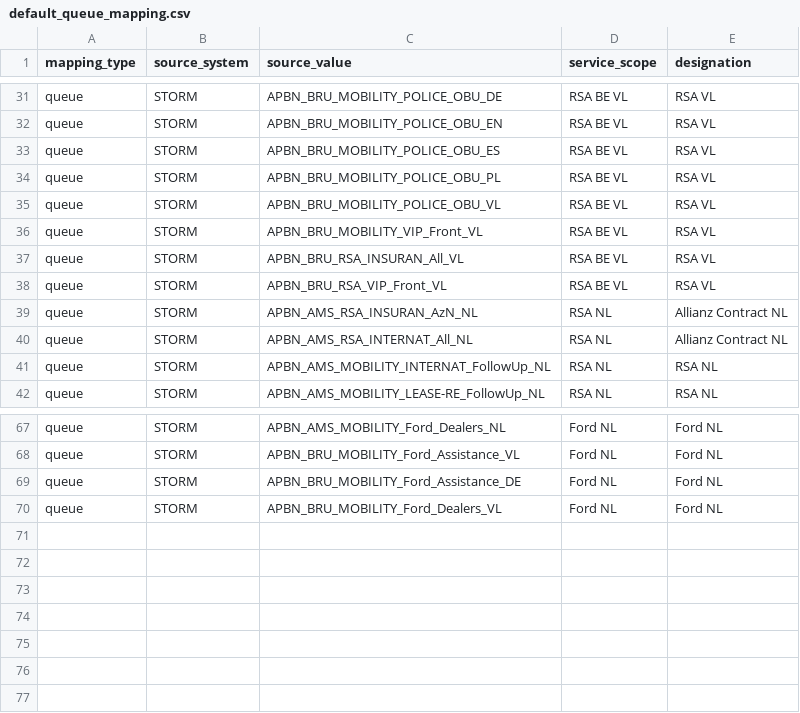
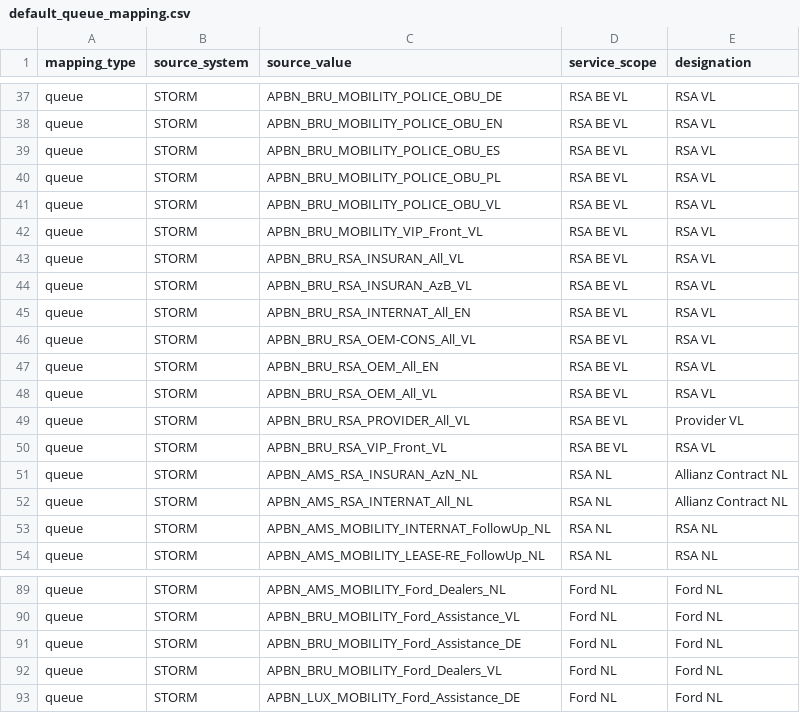
Before and after one commit to 44rive/WFMHub-Portable, a CSV file: config/default_queue_mapping.csv, drawn as a sheet; only a part is shown, gaps mark what is left out; the diff covers the shown part only.

Commit message:
fix: reconcile service flashes with Storm screenshots

```diff
--- a/config/default_queue_mapping.csv
+++ b/config/default_queue_mapping.csv
@@ -37,2 +43,8 @@ queue,STORM,APBN_BRU_MOBILITY_VIP_Front_VL,RSA BE VL,RSA VL
 queue,STORM,APBN_BRU_RSA_INSURAN_All_VL,RSA BE VL,RSA VL
+queue,STORM,APBN_BRU_RSA_INSURAN_AzB_VL,RSA BE VL,RSA VL
+queue,STORM,APBN_BRU_RSA_INTERNAT_All_EN,RSA BE VL,RSA VL
+queue,STORM,APBN_BRU_RSA_OEM-CONS_All_VL,RSA BE VL,RSA VL
+queue,STORM,APBN_BRU_RSA_OEM_All_EN,RSA BE VL,RSA VL
+queue,STORM,APBN_BRU_RSA_OEM_All_VL,RSA BE VL,RSA VL
+queue,STORM,APBN_BRU_RSA_PROVIDER_All_VL,RSA BE VL,Provider VL
 queue,STORM,APBN_BRU_RSA_VIP_Front_VL,RSA BE VL,RSA VL
@@ -70 +92,2 @@ queue,STORM,APBN_BRU_MOBILITY_Ford_Assistance_DE,Ford NL,Ford NL
 queue,STORM,APBN_BRU_MOBILITY_Ford_Dealers_VL,Ford NL,Ford NL
+queue,STORM,APBN_LUX_MOBILITY_Ford_Assistance_DE,Ford NL,Ford NL
```
Also changed, not shown: 16 added rows elsewhere in this file, 24 other files.
